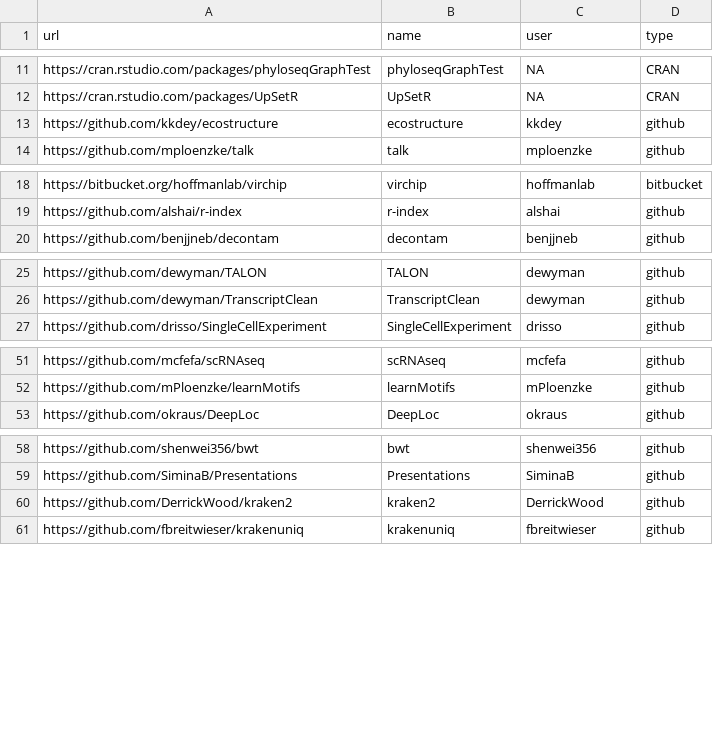
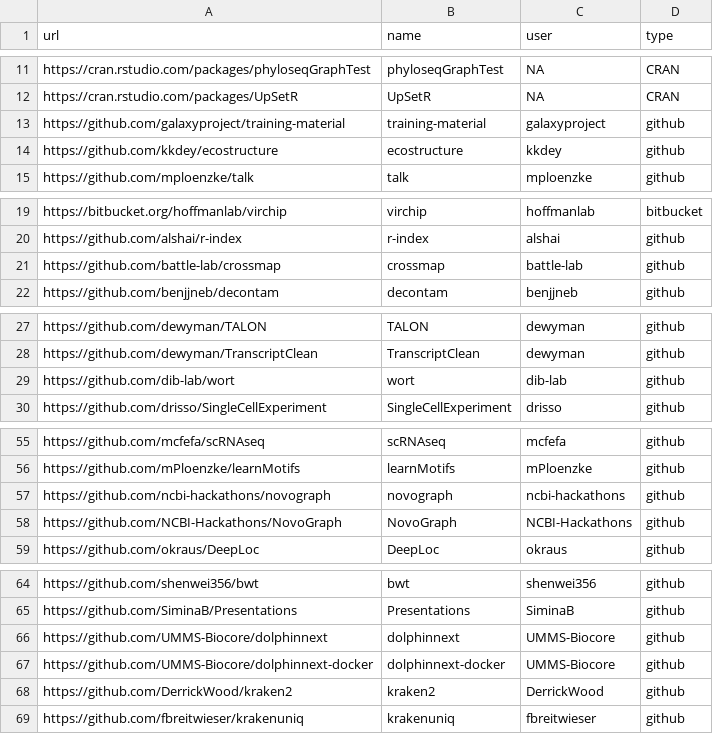
Before and after one commit to seandavi/biodata18software, a CSV file: data/data.csv, drawn as a sheet; only a part is shown, gaps mark what is left out; the diff covers the shown part only; the diff names each change by its address in the sheet, - before the commit and + after, or states it on an @@ line.

Commit message:
update Sat Nov 10 21:45:44 EST 2018

```diff
--- a/data/data.csv
+++ b/data/data.csv
+row 13: https://github.com/galaxyproject/training-material | training-material | galaxyproject | github
+row 21: https://github.com/battle-lab/crossmap | crossmap | battle-lab | github
+row 29: https://github.com/dib-lab/wort | wort | dib-lab | github
+row 57: https://github.com/ncbi-hackathons/novograph | novograph | ncbi-hackathons | github
+row 58: https://github.com/NCBI-Hackathons/NovoGraph | NovoGraph | NCBI-Hackathons | github
+row 66: https://github.com/UMMS-Biocore/dolphinnext | dolphinnext | UMMS-Biocore | github
+row 67: https://github.com/UMMS-Biocore/dolphinnext-docker | dolphinnext-docker | UMMS-Biocore | github
```
Also changed, not shown: 1 added row elsewhere in this file.
